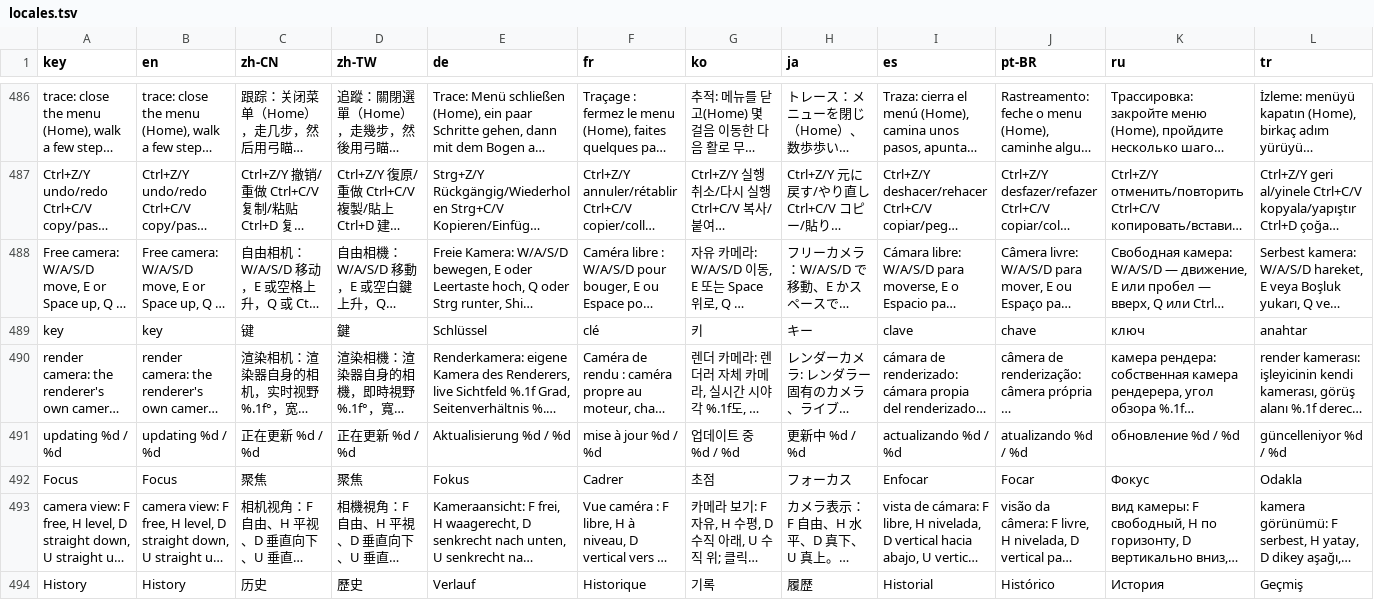
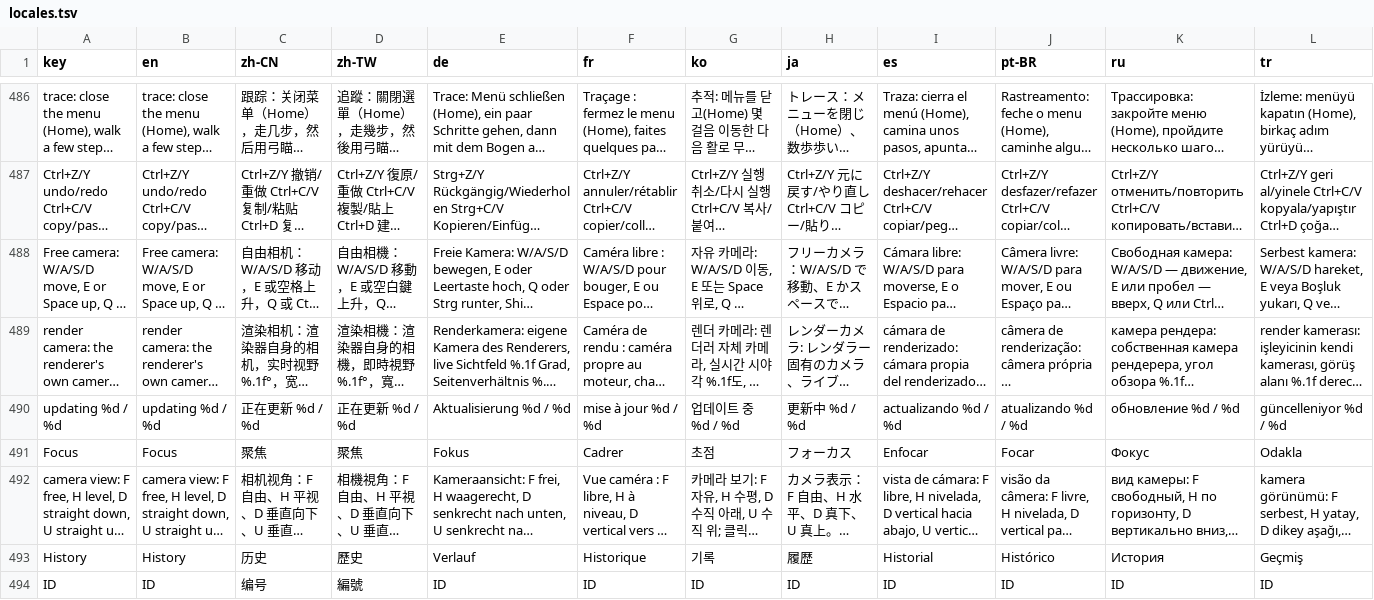
Before and after one commit to Moon-yungg/crimson-desert-world-builder, a TSV file: asi/cdmodkit/data/locales.tsv, drawn as a sheet; only a part is shown, gaps mark what is left out; long unchanged cells end in …; removed rows and columns are numbered as before the commit, all else as after; the diff names each change by its address in the sheet, - before the commit and + after, or states it on an @@ line.

```diff
--- a/asi/cdmodkit/data/locales.tsv
+++ b/asi/cdmodkit/data/locales.tsv
-row 489: key | key | 键 | 鍵 | Schlüssel | clé | 키 | キー | clave | chave | ключ | anahtar
+row 494: ID | ID | 编号 | 編號 | ID | ID | ID | ID | ID | ID | ID | ID
```
Also changed, not shown: 2 other files.
